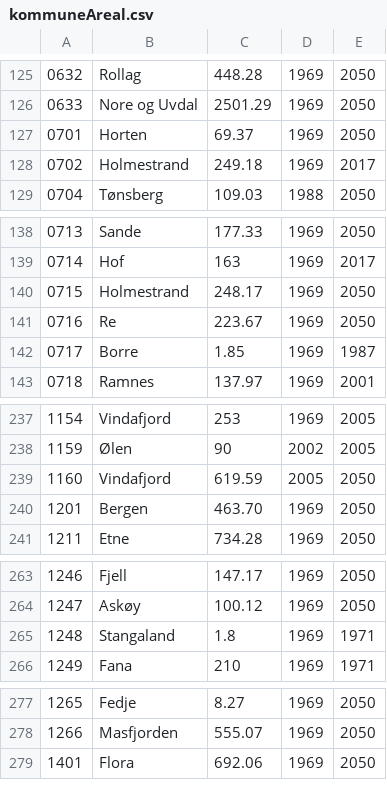
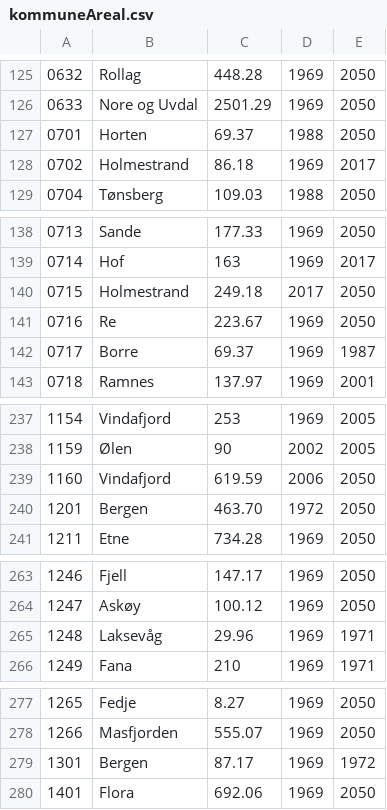
Before and after one commit to Sethan/jordbruksjordkart, a CSV file: uplodader/kommuneAreal.csv, drawn as a sheet; only a part is shown, gaps mark what is left out; the diff covers the shown part only.

Commit message:
Kommuner sammenslått

```diff
--- a/uplodader/kommuneAreal.csv
+++ b/uplodader/kommuneAreal.csv
@@ -126,4 +126,4 @@
 0633;Nore og Uvdal;2501.29;1969;2050
-0701;Horten;69.37;1969;2050
-0702;Holmestrand;249.18;1969;2017
+0701;Horten;69.37;1988;2050
+0702;Holmestrand;86.18;1969;2017
 0704;Tønsberg;109.03;1988;2050
@@ -139,5 +139,5 @@
 0714;Hof;163;1969;2017
-0715;Holmestrand;248.17;1969;2050
+0715;Holmestrand;249.18;2017;2050
 0716;Re;223.67;1969;2050
-0717;Borre;1.85;1969;1987
+0717;Borre;69.37;1969;1987
 0718;Ramnes;137.97;1969;2001
@@ -238,4 +238,4 @@
 1159;Ølen;90;2002;2005
-1160;Vindafjord;619.59;2005;2050
-1201;Bergen;463.70;1969;2050
+1160;Vindafjord;619.59;2006;2050
+1201;Bergen;463.70;1972;2050
 1211;Etne;734.28;1969;2050
@@ -264,3 +264,3 @@
 1247;Askøy;100.12;1969;2050
-1248;Stangaland;1.8;1969;1971
+1248;Laksevåg;29.96;1969;1971
 1249;Fana;210;1969;1971
@@ -278,2 +278,3 @@
 1266;Masfjorden;555.07;1969;2050
+1301;Bergen;87.17;1969;1972
 1401;Flora;692.06;1969;2050
```
Also changed, not shown: 4 edited cells elsewhere in this file, uplodader/fylkeAreal.csv, 2 other files.
